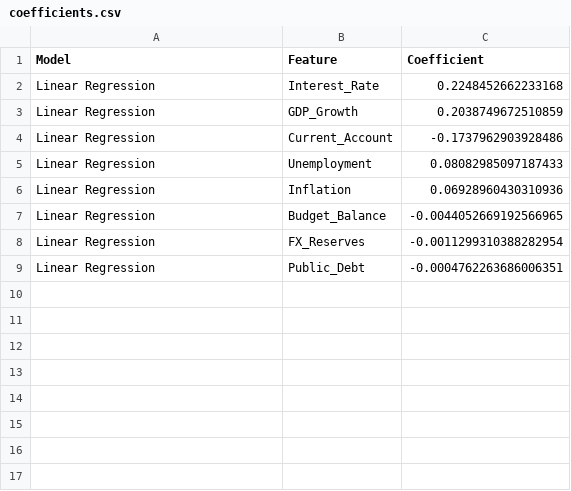
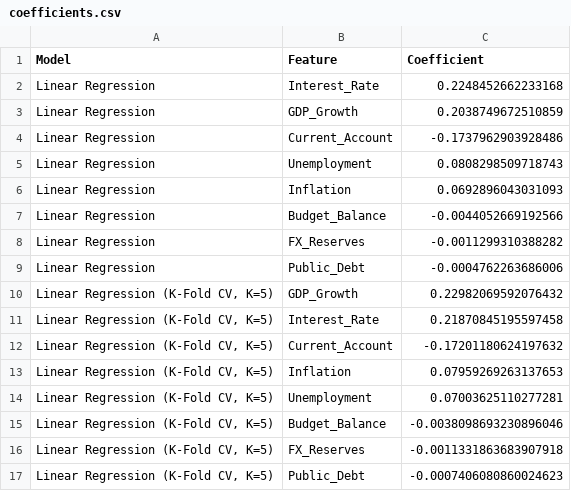
Before and after one commit to NvarMaley/DSAP-Project, a CSV file: results/coefficients.csv, drawn as a sheet.

Commit message:
Add Test Linear Regression with k-fold

```diff
--- a/results/coefficients.csv
+++ b/results/coefficients.csv
@@ -4,6 +4,14 @@ Linear Regression,GDP_Growth,0.2038749672510859
 Linear Regression,Current_Account,-0.1737962903928486
-Linear Regression,Unemployment,0.08082985097187433
-Linear Regression,Inflation,0.06928960430310936
-Linear Regression,Budget_Balance,-0.0044052669192566965
-Linear Regression,FX_Reserves,-0.0011299310388282954
-Linear Regression,Public_Debt,-0.0004762263686006351
+Linear Regression,Unemployment,0.0808298509718743
+Linear Regression,Inflation,0.0692896043031093
+Linear Regression,Budget_Balance,-0.0044052669192566
+Linear Regression,FX_Reserves,-0.0011299310388282
+Linear Regression,Public_Debt,-0.0004762263686006
+"Linear Regression (K-Fold CV, K=5)",GDP_Growth,0.22982069592076432
+"Linear Regression (K-Fold CV, K=5)",Interest_Rate,0.21870845195597458
+"Linear Regression (K-Fold CV, K=5)",Current_Account,-0.17201180624197632
+"Linear Regression (K-Fold CV, K=5)",Inflation,0.07959269263137653
+"Linear Regression (K-Fold CV, K=5)",Unemployment,0.07003625110277281
+"Linear Regression (K-Fold CV, K=5)",Budget_Balance,-0.0038098693230896046
+"Linear Regression (K-Fold CV, K=5)",FX_Reserves,-0.0011331863683907918
+"Linear Regression (K-Fold CV, K=5)",Public_Debt,-0.0007406080860024623
```
Also changed, not shown: 6 other files.
